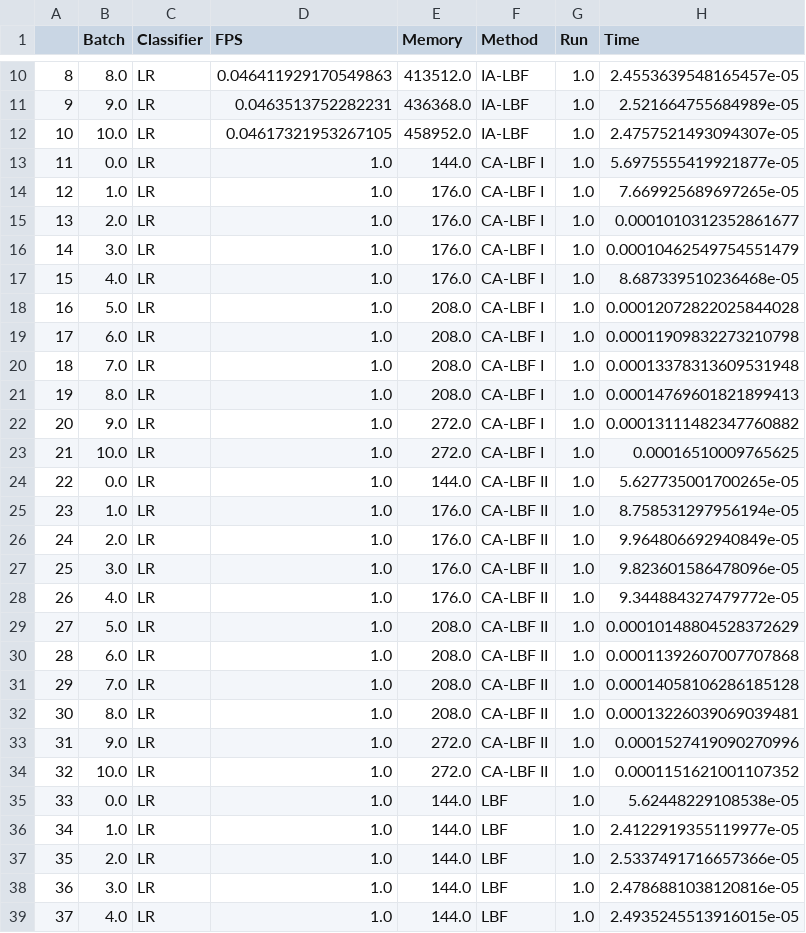
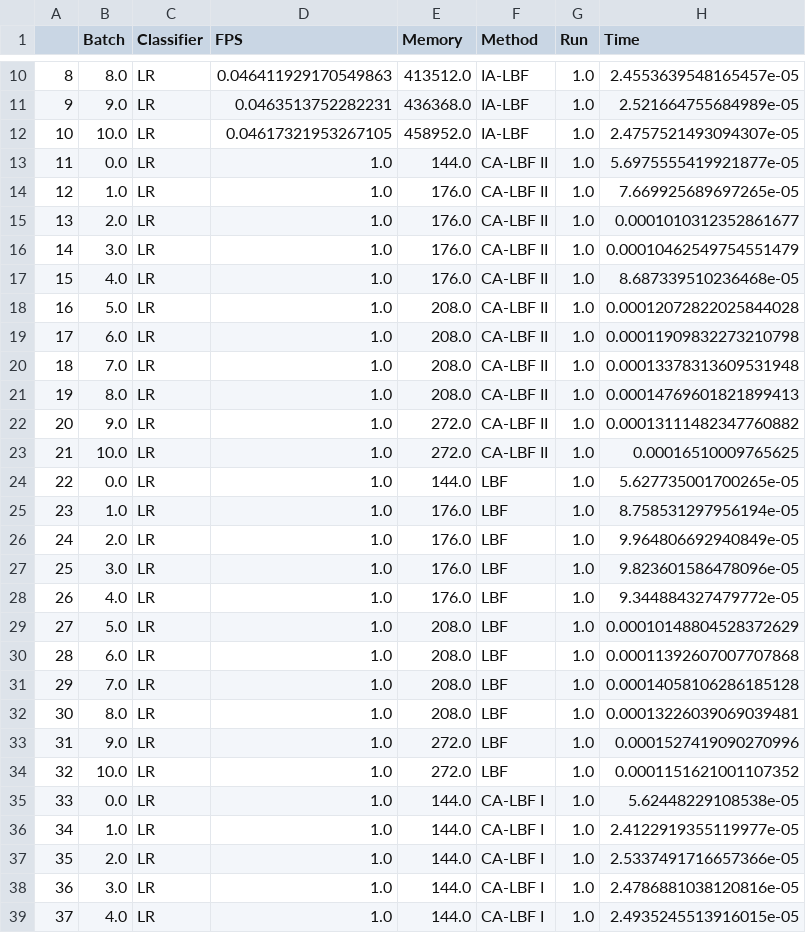
Before and after one commit to arindambhattacharya/LBF, a CSV file: mnist/outputs/mnist_clf_output.csv, drawn as a sheet; only a part is shown, gaps mark what is left out; the diff covers the shown part only.

```diff
--- a/mnist/outputs/mnist_clf_output.csv
+++ b/mnist/outputs/mnist_clf_output.csv
@@ -12,28 +12,28 @@
 10,10.0,LR,0.04617321953267105,458952.0,IA-LBF,1.0,2.4757521493094307e-05
-11,0.0,LR,1.0,144.0,CA-LBF I,1.0,5.6975555419921877e-05
-12,1.0,LR,1.0,176.0,CA-LBF I,1.0,7.669925689697265e-05
-13,2.0,LR,1.0,176.0,CA-LBF I,1.0,0.0001010312352861677
-14,3.0,LR,1.0,176.0,CA-LBF I,1.0,0.00010462549754551479
-15,4.0,LR,1.0,176.0,CA-LBF I,1.0,8.687339510236468e-05
-16,5.0,LR,1.0,208.0,CA-LBF I,1.0,0.00012072822025844028
-17,6.0,LR,1.0,208.0,CA-LBF I,1.0,0.00011909832273210798
-18,7.0,LR,1.0,208.0,CA-LBF I,1.0,0.00013378313609531948
-19,8.0,LR,1.0,208.0,CA-LBF I,1.0,0.00014769601821899413
-20,9.0,LR,1.0,272.0,CA-LBF I,1.0,0.00013111482347760882
-21,10.0,LR,1.0,272.0,CA-LBF I,1.0,0.00016510009765625
-22,0.0,LR,1.0,144.0,CA-LBF II,1.0,5.627735001700265e-05
-23,1.0,LR,1.0,176.0,CA-LBF II,1.0,8.758531297956194e-05
-24,2.0,LR,1.0,176.0,CA-LBF II,1.0,9.964806692940849e-05
-25,3.0,LR,1.0,176.0,CA-LBF II,1.0,9.823601586478096e-05
-26,4.0,LR,1.0,176.0,CA-LBF II,1.0,9.344884327479772e-05
-27,5.0,LR,1.0,208.0,CA-LBF II,1.0,0.00010148804528372629
-28,6.0,LR,1.0,208.0,CA-LBF II,1.0,0.00011392607007707868
-29,7.0,LR,1.0,208.0,CA-LBF II,1.0,0.00014058106286185128
-30,8.0,LR,1.0,208.0,CA-LBF II,1.0,0.00013226039069039481
-31,9.0,LR,1.0,272.0,CA-LBF II,1.0,0.0001527419090270996
-32,10.0,LR,1.0,272.0,CA-LBF II,1.0,0.0001151621001107352
-33,0.0,LR,1.0,144.0,LBF,1.0,5.62448229108538e-05
-34,1.0,LR,1.0,144.0,LBF,1.0,2.4122919355119977e-05
-35,2.0,LR,1.0,144.0,LBF,1.0,2.5337491716657366e-05
-36,3.0,LR,1.0,144.0,LBF,1.0,2.4786881038120816e-05
-37,4.0,LR,1.0,144.0,LBF,1.0,2.4935245513916015e-05
+11,0.0,LR,1.0,144.0,CA-LBF II,1.0,5.6975555419921877e-05
+12,1.0,LR,1.0,176.0,CA-LBF II,1.0,7.669925689697265e-05
+13,2.0,LR,1.0,176.0,CA-LBF II,1.0,0.0001010312352861677
+14,3.0,LR,1.0,176.0,CA-LBF II,1.0,0.00010462549754551479
+15,4.0,LR,1.0,176.0,CA-LBF II,1.0,8.687339510236468e-05
+16,5.0,LR,1.0,208.0,CA-LBF II,1.0,0.00012072822025844028
+17,6.0,LR,1.0,208.0,CA-LBF II,1.0,0.00011909832273210798
+18,7.0,LR,1.0,208.0,CA-LBF II,1.0,0.00013378313609531948
+19,8.0,LR,1.0,208.0,CA-LBF II,1.0,0.00014769601821899413
+20,9.0,LR,1.0,272.0,CA-LBF II,1.0,0.00013111482347760882
+21,10.0,LR,1.0,272.0,CA-LBF II,1.0,0.00016510009765625
+22,0.0,LR,1.0,144.0,LBF,1.0,5.627735001700265e-05
+23,1.0,LR,1.0,176.0,LBF,1.0,8.758531297956194e-05
+24,2.0,LR,1.0,176.0,LBF,1.0,9.964806692940849e-05
+25,3.0,LR,1.0,176.0,LBF,1.0,9.823601586478096e-05
+26,4.0,LR,1.0,176.0,LBF,1.0,9.344884327479772e-05
+27,5.0,LR,1.0,208.0,LBF,1.0,0.00010148804528372629
+28,6.0,LR,1.0,208.0,LBF,1.0,0.00011392607007707868
+29,7.0,LR,1.0,208.0,LBF,1.0,0.00014058106286185128
+30,8.0,LR,1.0,208.0,LBF,1.0,0.00013226039069039481
+31,9.0,LR,1.0,272.0,LBF,1.0,0.0001527419090270996
+32,10.0,LR,1.0,272.0,LBF,1.0,0.0001151621001107352
+33,0.0,LR,1.0,144.0,CA-LBF I,1.0,5.62448229108538e-05
+34,1.0,LR,1.0,144.0,CA-LBF I,1.0,2.4122919355119977e-05
+35,2.0,LR,1.0,144.0,CA-LBF I,1.0,2.5337491716657366e-05
+36,3.0,LR,1.0,144.0,CA-LBF I,1.0,2.4786881038120816e-05
+37,4.0,LR,1.0,144.0,CA-LBF I,1.0,2.4935245513916015e-05
```
Also changed, not shown: 171 edited cells elsewhere in this file, 3 other files.
